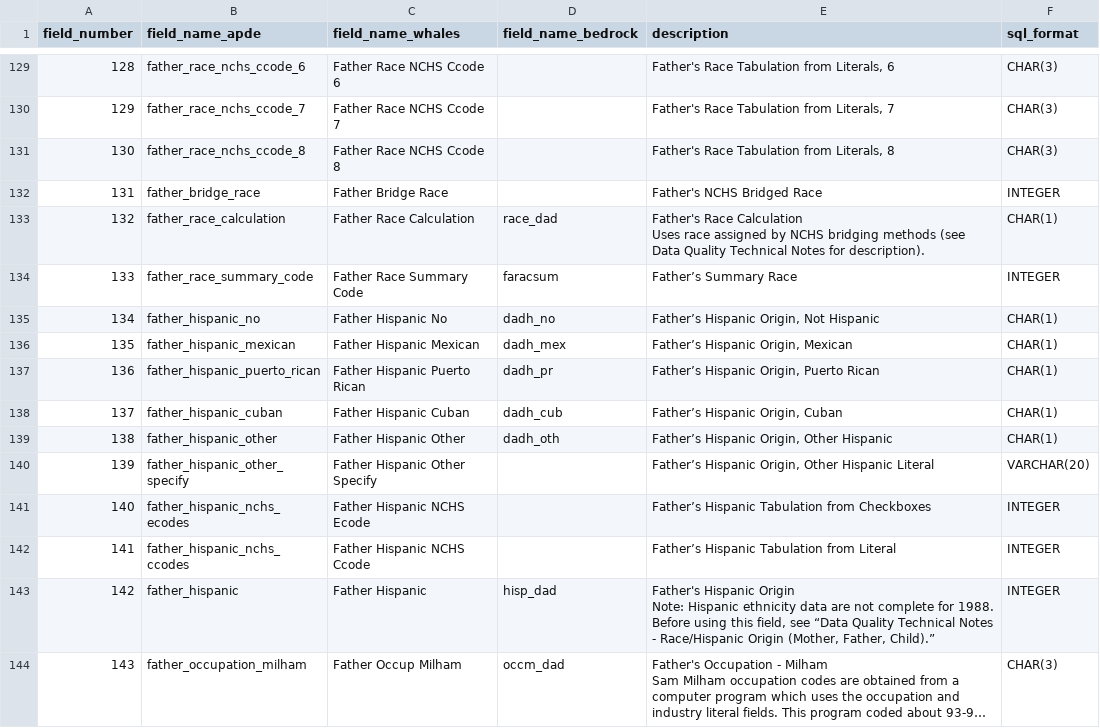
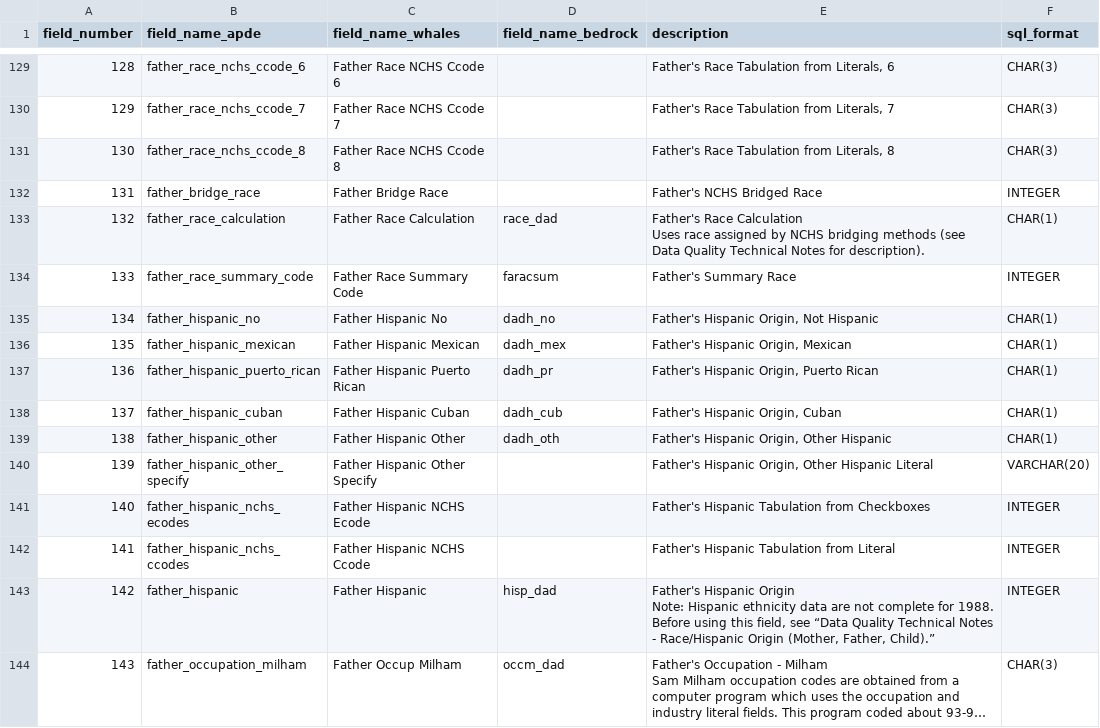
Before and after one commit to jfontestad/DOHdata, a CSV file: ETL/birth/ref/ref.bir_field_name_map.csv, drawn as a sheet; only a part is shown, gaps mark what is left out; long unchanged cells end in …; the diff covers the shown part only; the diff names each change by its address in the sheet, - before the commit and + after, or states it on an @@ line.

```diff
--- a/ETL/birth/ref/ref.bir_field_name_map.csv
+++ b/ETL/birth/ref/ref.bir_field_name_map.csv
-E134 (description): Father’s Summary Race
+E134 (description): Father's Summary Race
-E135 (description): Father’s Hispanic Origin, Not Hispanic
+E135 (description): Father's Hispanic Origin, Not Hispanic
-E136 (description): Father’s Hispanic Origin, Mexican
+E136 (description): Father's Hispanic Origin, Mexican
-E137 (description): Father’s Hispanic Origin, Puerto Rican
+E137 (description): Father's Hispanic Origin, Puerto Rican
-E138 (description): Father’s Hispanic Origin, Cuban
+E138 (description): Father's Hispanic Origin, Cuban
-E139 (description): Father’s Hispanic Origin, Other Hispanic
+E139 (description): Father's Hispanic Origin, Other Hispanic
-E140 (description): Father’s Hispanic Origin,…
+E140 (description): Father's Hispanic Origin,…
-E141 (description): Father’s Hispanic Tabulation from Checkboxes
+E141 (description): Father's Hispanic Tabulation from Checkboxes
-E142 (description): Father’s Hispanic Tabulation from Literal
+E142 (description): Father's Hispanic Tabulation from Literal
```
Also changed, not shown: 67 edited cells elsewhere in this file.
